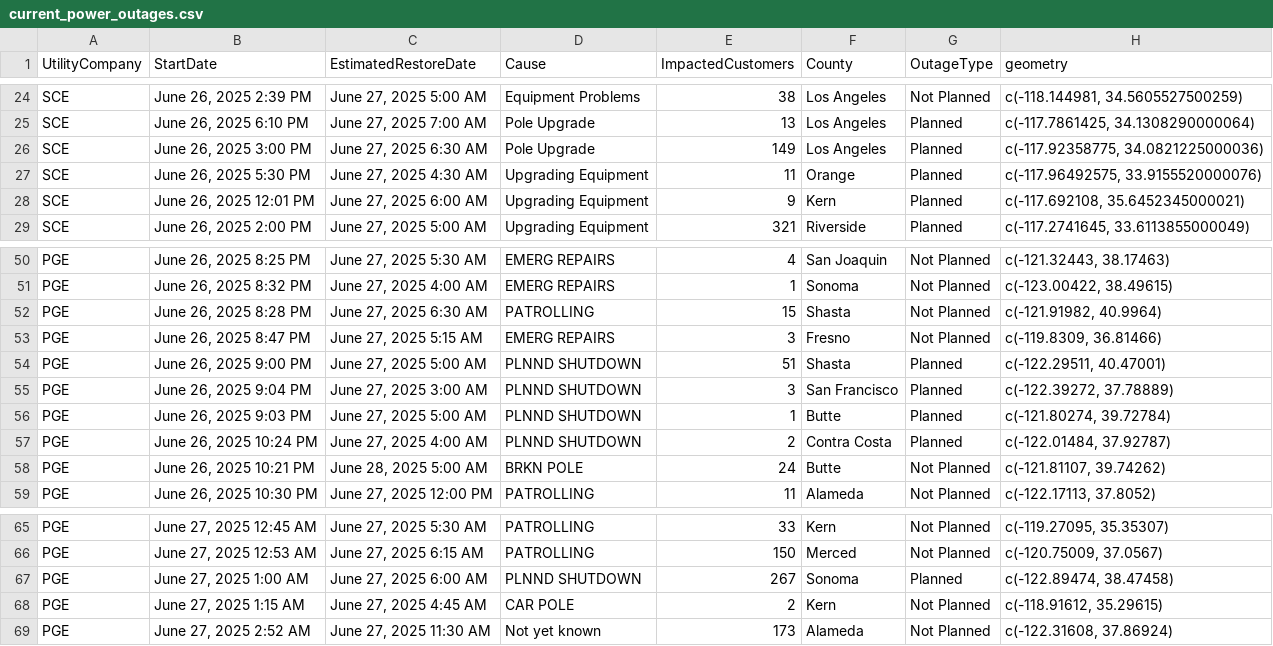
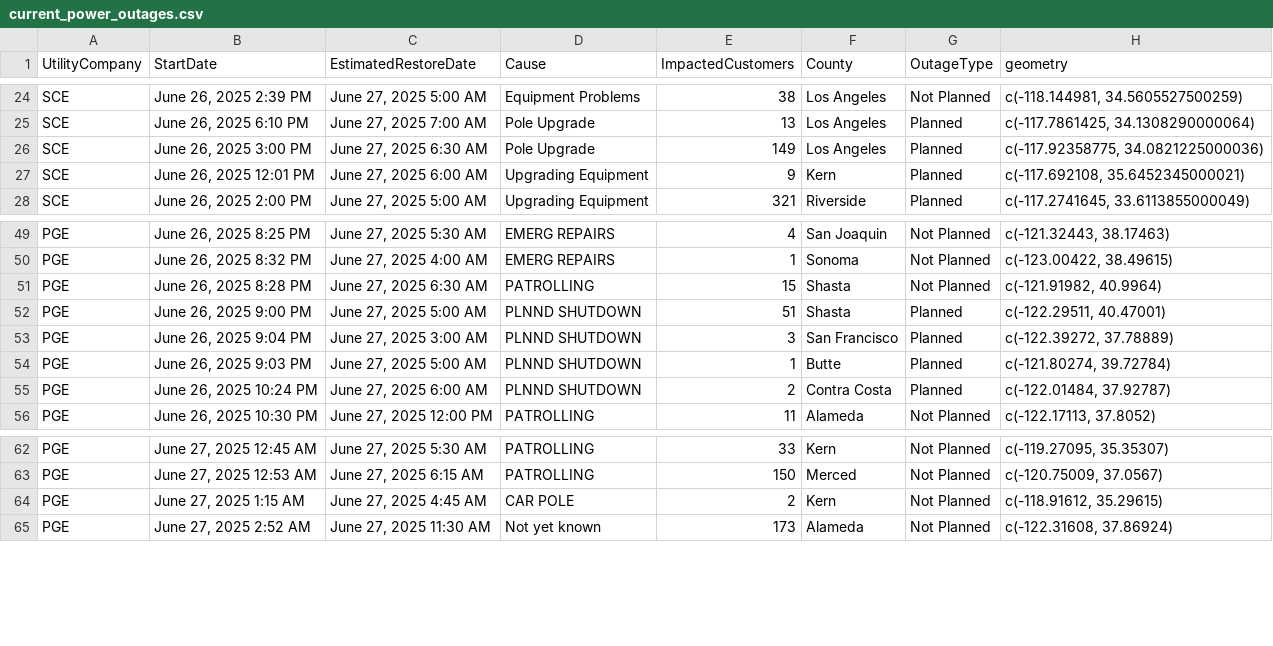
Before and after one commit to abcotvdata/power_outage_tracker, a CSV file: current_power_outages.csv, drawn as a sheet; only a part is shown, gaps mark what is left out.

```diff
--- a/current_power_outages.csv
+++ b/current_power_outages.csv
@@ -26,3 +26,2 @@ SCE,"June 26, 2025  6:10 PM","June 27, 2025  7:00 AM",Pole Upgrade,13,Los Angele
 SCE,"June 26, 2025  3:00 PM","June 27, 2025  6:30 AM",Pole Upgrade,149,Los Angeles,Planned,"c(-117.92358775, 34.0821225000036)"
-SCE,"June 26, 2025  5:30 PM","June 27, 2025  4:30 AM",Upgrading Equipment,11,Orange,Planned,"c(-117.96492575, 33.9155520000076)"
 SCE,"June 26, 2025 12:01 PM","June 27, 2025  6:00 AM",Upgrading Equipment,9,Kern,Planned,"c(-117.692108, 35.6452345000021)"
@@ -52,3 +51,2 @@ PGE,"June 26, 2025  8:32 PM","June 27, 2025  4:00 AM",EMERG REPAIRS,1,Sonoma,Not
 PGE,"June 26, 2025  8:28 PM","June 27, 2025  6:30 AM",PATROLLING,15,Shasta,Not Planned,"c(-121.91982, 40.9964)"
-PGE,"June 26, 2025  8:47 PM","June 27, 2025  5:15 AM",EMERG REPAIRS,3,Fresno,Not Planned,"c(-119.8309, 36.81466)"
 PGE,"June 26, 2025  9:00 PM","June 27, 2025  5:00 AM",PLNND SHUTDOWN,51,Shasta,Planned,"c(-122.29511, 40.47001)"
@@ -56,4 +54,3 @@ PGE,"June 26, 2025  9:04 PM","June 27, 2025  3:00 AM",PLNND SHUTDOWN,3,San Franc
 PGE,"June 26, 2025  9:03 PM","June 27, 2025  5:00 AM",PLNND SHUTDOWN,1,Butte,Planned,"c(-121.80274, 39.72784)"
-PGE,"June 26, 2025 10:24 PM","June 27, 2025  4:00 AM",PLNND SHUTDOWN,2,Contra Costa,Planned,"c(-122.01484, 37.92787)"
-PGE,"June 26, 2025 10:21 PM","June 28, 2025  5:00 AM",BRKN POLE,24,Butte,Not Planned,"c(-121.81107, 39.74262)"
+PGE,"June 26, 2025 10:24 PM","June 27, 2025  6:00 AM",PLNND SHUTDOWN,2,Contra Costa,Planned,"c(-122.01484, 37.92787)"
 PGE,"June 26, 2025 10:30 PM","June 27, 2025 12:00 PM",PATROLLING,11,Alameda,Not Planned,"c(-122.17113, 37.8052)"
@@ -66,3 +63,2 @@ PGE,"June 27, 2025 12:45 AM","June 27, 2025  5:30 AM",PATROLLING,33,Kern,Not Pla
 PGE,"June 27, 2025 12:53 AM","June 27, 2025  6:15 AM",PATROLLING,150,Merced,Not Planned,"c(-120.75009, 37.0567)"
-PGE,"June 27, 2025  1:00 AM","June 27, 2025  6:00 AM",PLNND SHUTDOWN,267,Sonoma,Planned,"c(-122.89474, 38.47458)"
 PGE,"June 27, 2025  1:15 AM","June 27, 2025  4:45 AM",CAR POLE,2,Kern,Not Planned,"c(-118.91612, 35.29615)"
```
Also changed, not shown: 5 other files.
